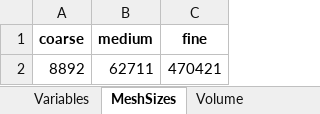
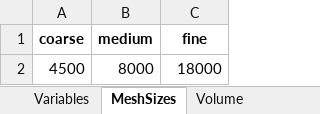
Before and after one commit to Spogis/GridConvergenceLab, an Excel workbook: setups/Var_Table.xlsx, sheet MeshSizes, drawn as a sheet; values as stored, in another font and other column widths than the file's, no borders; removed rows and columns are numbered as before the commit, all else as after; the diff names each change by its address in the sheet, - before the commit and + after, or states it on an @@ line.

```diff
--- a/setups/Var_Table.xlsx (sheet MeshSizes)
+++ b/setups/Var_Table.xlsx (sheet MeshSizes)
-row 2: 8892 | 62711 | 470421
+row 2: 4500 | 8000 | 18000
```
Also changed, not shown: sheet Variables, sheet Volume, 2 other files.
